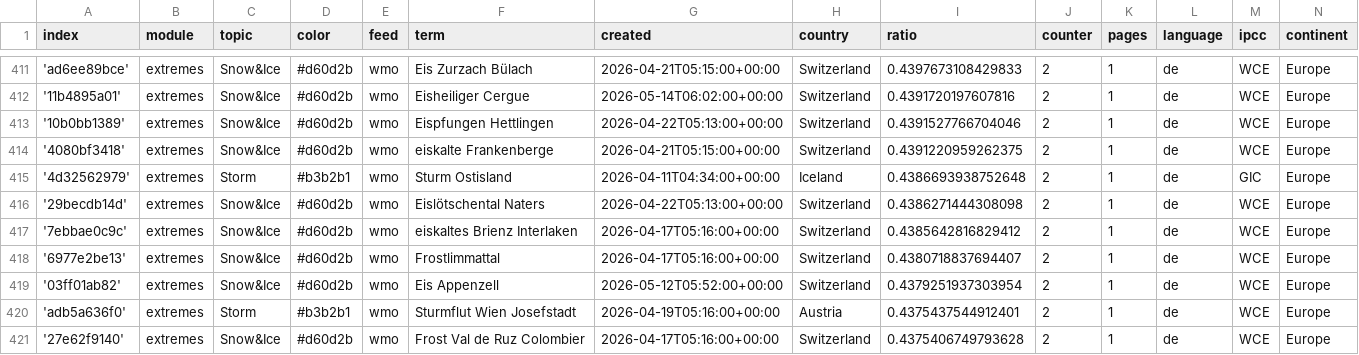
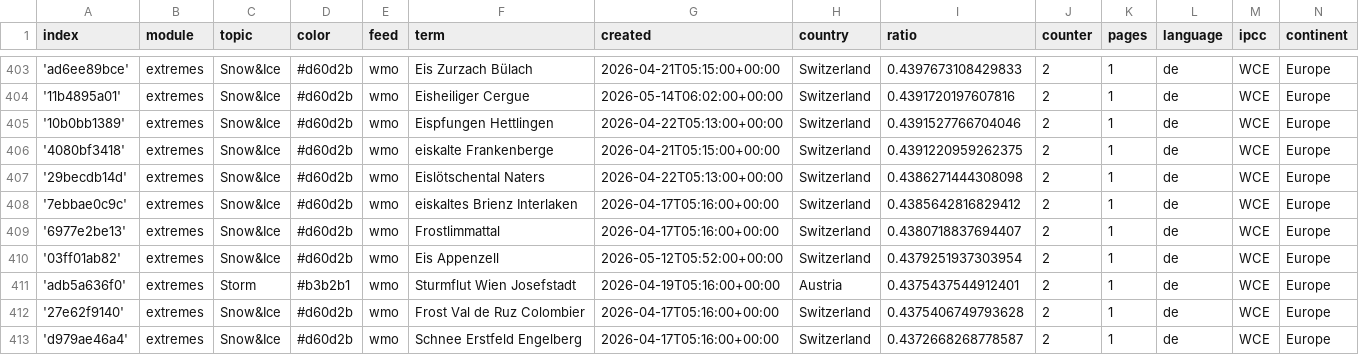
Before and after one commit to pg-ufr-news/germanExtremes, a CSV file: terms.csv, drawn as a sheet; only a part is shown, gaps mark what is left out; the shorter side is filled out with more unchanged rows; the diff covers the shown part only.

```diff
--- a/terms.csv
+++ b/terms.csv
@@ -414,3 +406,2 @@ index,module,topic,color,feed,term,created,country,ratio,counter,pages,language,
 '4080bf3418',extremes,Snow&Ice,#d60d2b,wmo,eiskalte Frankenberge,2026-04-21T05:15:00+00:00,Switzerland,0.4391220959262375,2,1,de,WCE,Europe
-'4d32562979',extremes,Storm,#b3b2b1,wmo,Sturm Ostisland,2026-04-11T04:34:00+00:00,Iceland,0.4386693938752648,2,1,de,GIC,Europe
 '29becdb14d',extremes,Snow&Ice,#d60d2b,wmo,Eislötschental Naters,2026-04-22T05:13:00+00:00,Switzerland,0.4386271444308098,2,1,de,WCE,Europe
```
Also changed, not shown: 2 added rows and 10 removed rows elsewhere in this file.
